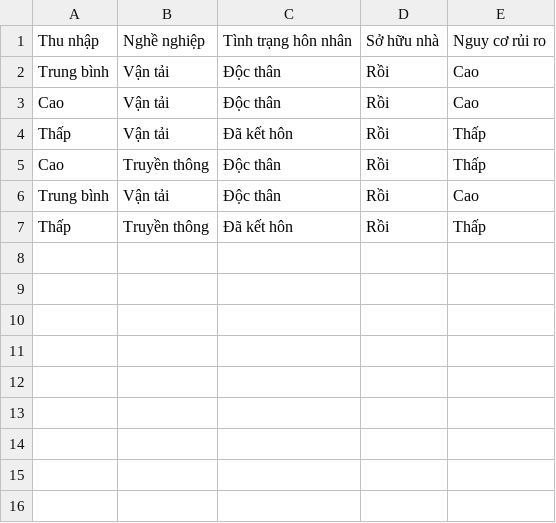
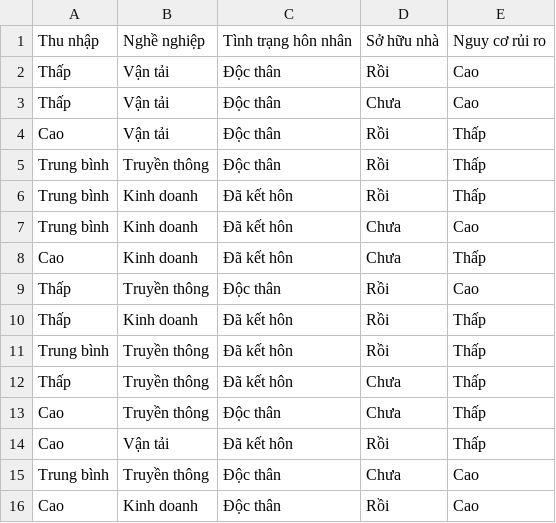
Before and after one commit to nobara050/Data-Mining-Project, a CSV file: demo-phan-lop-3.csv, drawn as a sheet.

```diff
--- a/demo-phan-lop-3.csv
+++ b/demo-phan-lop-3.csv
@@ -1,7 +1,16 @@
 Thu nhập,Nghề nghiệp,Tình trạng hôn nhân,Sở hữu nhà,Nguy cơ rủi ro
-Trung bình,Vận tải,Độc thân,Rồi,Cao
-Cao,Vận tải,Độc thân,Rồi,Cao
-Thấp,Vận tải,Đã kết hôn,Rồi,Thấp
-Cao,Truyền thông,Độc thân,Rồi,Thấp
-Trung bình,Vận tải,Độc thân,Rồi,Cao
-Thấp,Truyền thông,Đã kết hôn,Rồi,Thấp
+Thấp,Vận tải,Độc thân,Rồi,Cao
+Thấp,Vận tải,Độc thân,Chưa,Cao
+Cao,Vận tải,Độc thân,Rồi,Thấp
+Trung bình,Truyền thông,Độc thân,Rồi,Thấp
+Trung bình,Kinh doanh,Đã kết hôn,Rồi,Thấp
+Trung bình,Kinh doanh,Đã kết hôn,Chưa,Cao
+Cao,Kinh doanh,Đã kết hôn,Chưa,Thấp
+Thấp,Truyền thông,Độc thân,Rồi,Cao
+Thấp,Kinh doanh,Đã kết hôn,Rồi,Thấp
+Trung bình,Truyền thông,Đã kết hôn,Rồi,Thấp
+Thấp,Truyền thông,Đã kết hôn,Chưa,Thấp
+Cao,Truyền thông,Độc thân,Chưa,Thấp
+Cao,Vận tải,Đã kết hôn,Rồi,Thấp
+Trung bình,Truyền thông,Độc thân,Chưa,Cao
+Cao,Kinh doanh,Độc thân,Rồi,Cao
```
Also changed, not shown: demo-phan-lop-2.csv, 7 other files.
